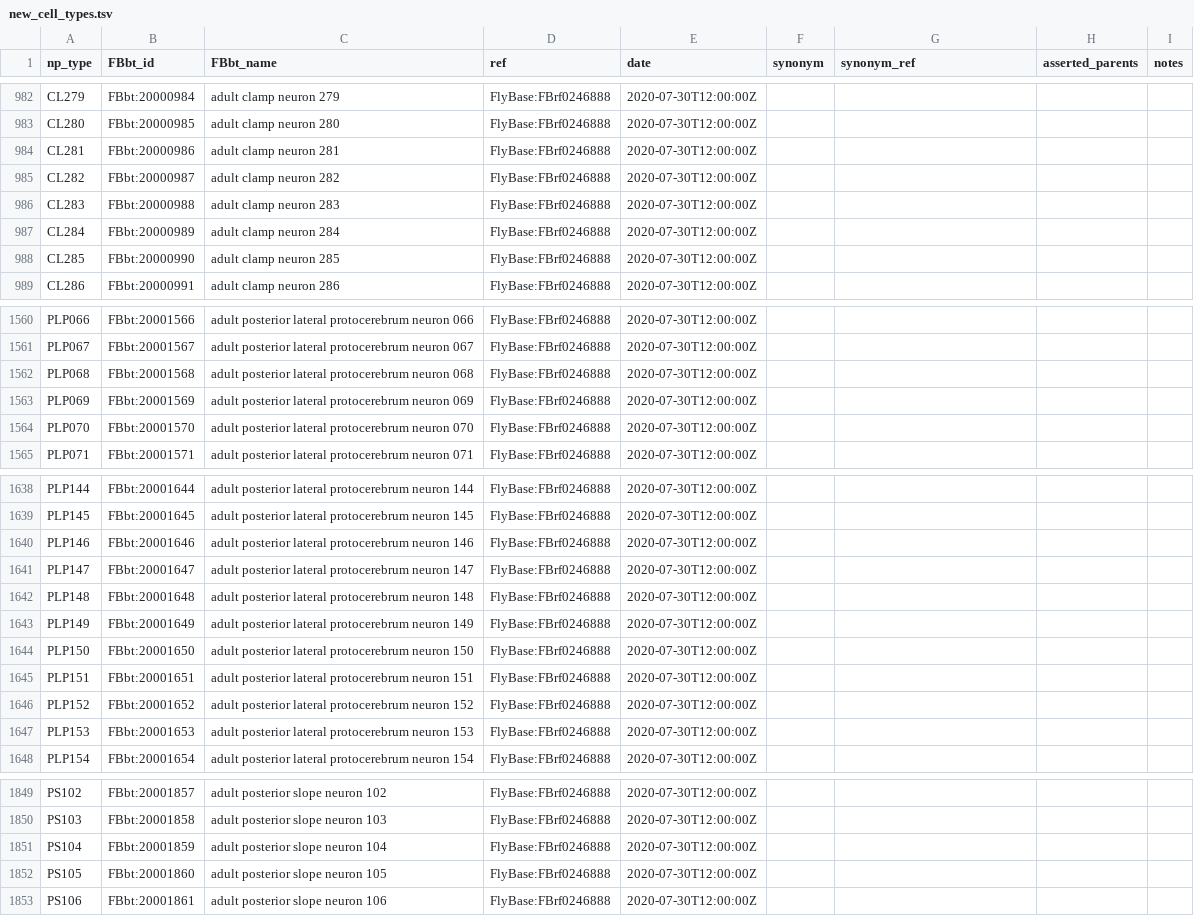
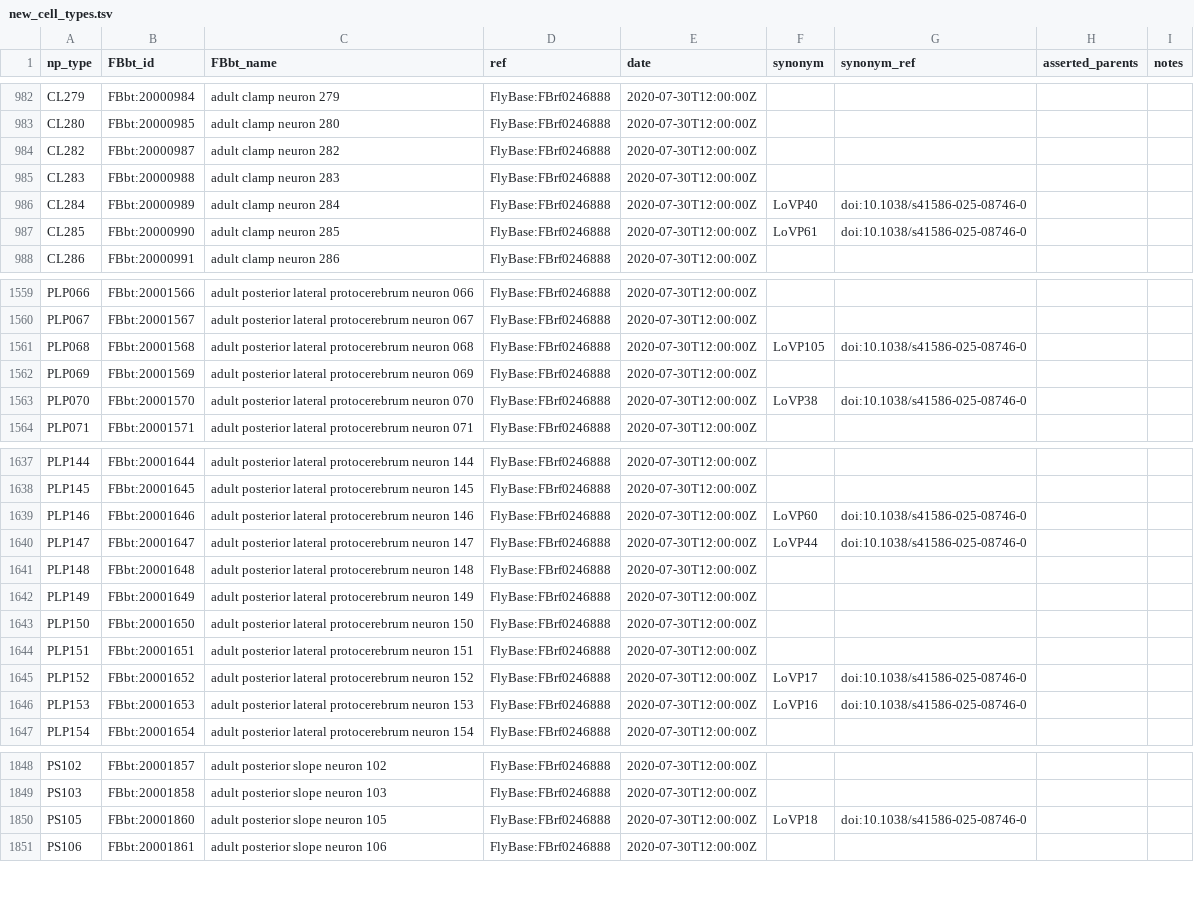
Before and after one commit to FlyBase/drosophila-anatomy-developmental-ontology, a TSV file: src/patterns/robot_template_projects/hemibrain_new_types/new_cell_types.tsv, drawn as a sheet; only a part is shown, gaps mark what is left out; the diff covers the shown part only.

```diff
--- a/src/patterns/robot_template_projects/hemibrain_new_types/new_cell_types.tsv
+++ b/src/patterns/robot_template_projects/hemibrain_new_types/new_cell_types.tsv
@@ -983,7 +983,6 @@ CL279	FBbt:20000984	adult clamp neuron 279	FlyBase:FBrf0246888	2020-07-30T12:00:
 CL280	FBbt:20000985	adult clamp neuron 280	FlyBase:FBrf0246888	2020-07-30T12:00:00Z				
-CL281	FBbt:20000986	adult clamp neuron 281	FlyBase:FBrf0246888	2020-07-30T12:00:00Z				
 CL282	FBbt:20000987	adult clamp neuron 282	FlyBase:FBrf0246888	2020-07-30T12:00:00Z				
 CL283	FBbt:20000988	adult clamp neuron 283	FlyBase:FBrf0246888	2020-07-30T12:00:00Z				
-CL284	FBbt:20000989	adult clamp neuron 284	FlyBase:FBrf0246888	2020-07-30T12:00:00Z				
-CL285	FBbt:20000990	adult clamp neuron 285	FlyBase:FBrf0246888	2020-07-30T12:00:00Z				
+CL284	FBbt:20000989	adult clamp neuron 284	FlyBase:FBrf0246888	2020-07-30T12:00:00Z	LoVP40	doi:10.1038/s41586-025-08746-0		
+CL285	FBbt:20000990	adult clamp neuron 285	FlyBase:FBrf0246888	2020-07-30T12:00:00Z	LoVP61	doi:10.1038/s41586-025-08746-0		
 CL286	FBbt:20000991	adult clamp neuron 286	FlyBase:FBrf0246888	2020-07-30T12:00:00Z				
@@ -1561,5 +1560,5 @@ PLP066	FBbt:20001566	adult posterior lateral protocerebrum neuron 066	FlyBase:FB
 PLP067	FBbt:20001567	adult posterior lateral protocerebrum neuron 067	FlyBase:FBrf0246888	2020-07-30T12:00:00Z				
-PLP068	FBbt:20001568	adult posterior lateral protocerebrum neuron 068	FlyBase:FBrf0246888	2020-07-30T12:00:00Z				
+PLP068	FBbt:20001568	adult posterior lateral protocerebrum neuron 068	FlyBase:FBrf0246888	2020-07-30T12:00:00Z	LoVP105	doi:10.1038/s41586-025-08746-0		
 PLP069	FBbt:20001569	adult posterior lateral protocerebrum neuron 069	FlyBase:FBrf0246888	2020-07-30T12:00:00Z				
-PLP070	FBbt:20001570	adult posterior lateral protocerebrum neuron 070	FlyBase:FBrf0246888	2020-07-30T12:00:00Z				
+PLP070	FBbt:20001570	adult posterior lateral protocerebrum neuron 070	FlyBase:FBrf0246888	2020-07-30T12:00:00Z	LoVP38	doi:10.1038/s41586-025-08746-0		
 PLP071	FBbt:20001571	adult posterior lateral protocerebrum neuron 071	FlyBase:FBrf0246888	2020-07-30T12:00:00Z				
@@ -1639,4 +1638,4 @@ PLP144	FBbt:20001644	adult posterior lateral protocerebrum neuron 144	FlyBase:FB
 PLP145	FBbt:20001645	adult posterior lateral protocerebrum neuron 145	FlyBase:FBrf0246888	2020-07-30T12:00:00Z				
-PLP146	FBbt:20001646	adult posterior lateral protocerebrum neuron 146	FlyBase:FBrf0246888	2020-07-30T12:00:00Z				
-PLP147	FBbt:20001647	adult posterior lateral protocerebrum neuron 147	FlyBase:FBrf0246888	2020-07-30T12:00:00Z				
+PLP146	FBbt:20001646	adult posterior lateral protocerebrum neuron 146	FlyBase:FBrf0246888	2020-07-30T12:00:00Z	LoVP60	doi:10.1038/s41586-025-08746-0		
+PLP147	FBbt:20001647	adult posterior lateral protocerebrum neuron 147	FlyBase:FBrf0246888	2020-07-30T12:00:00Z	LoVP44	doi:10.1038/s41586-025-08746-0		
 PLP148	FBbt:20001648	adult posterior lateral protocerebrum neuron 148	FlyBase:FBrf0246888	2020-07-30T12:00:00Z				
@@ -1645,4 +1644,4 @@ PLP150	FBbt:20001650	adult posterior lateral protocerebrum neuron 150	FlyBase:FB
 PLP151	FBbt:20001651	adult posterior lateral protocerebrum neuron 151	FlyBase:FBrf0246888	2020-07-30T12:00:00Z				
-PLP152	FBbt:20001652	adult posterior lateral protocerebrum neuron 152	FlyBase:FBrf0246888	2020-07-30T12:00:00Z				
-PLP153	FBbt:20001653	adult posterior lateral protocerebrum neuron 153	FlyBase:FBrf0246888	2020-07-30T12:00:00Z				
+PLP152	FBbt:20001652	adult posterior lateral protocerebrum neuron 152	FlyBase:FBrf0246888	2020-07-30T12:00:00Z	LoVP17	doi:10.1038/s41586-025-08746-0		
+PLP153	FBbt:20001653	adult posterior lateral protocerebrum neuron 153	FlyBase:FBrf0246888	2020-07-30T12:00:00Z	LoVP16	doi:10.1038/s41586-025-08746-0		
 PLP154	FBbt:20001654	adult posterior lateral protocerebrum neuron 154	FlyBase:FBrf0246888	2020-07-30T12:00:00Z				
@@ -1850,4 +1849,3 @@ PS102	FBbt:20001857	adult posterior slope neuron 102	FlyBase:FBrf0246888	2020-07
 PS103	FBbt:20001858	adult posterior slope neuron 103	FlyBase:FBrf0246888	2020-07-30T12:00:00Z				
-PS104	FBbt:20001859	adult posterior slope neuron 104	FlyBase:FBrf0246888	2020-07-30T12:00:00Z				
-PS105	FBbt:20001860	adult posterior slope neuron 105	FlyBase:FBrf0246888	2020-07-30T12:00:00Z				
+PS105	FBbt:20001860	adult posterior slope neuron 105	FlyBase:FBrf0246888	2020-07-30T12:00:00Z	LoVP18	doi:10.1038/s41586-025-08746-0		
 PS106	FBbt:20001861	adult posterior slope neuron 106	FlyBase:FBrf0246888	2020-07-30T12:00:00Z				
```
Also changed, not shown: 44 edited cells elsewhere in this file, src/ontology/neuron_symbols.tsv, src/patterns/robot_template_projects/flywire_neurons/FBbt_ID-cell_type.tsv, 1 other file.
